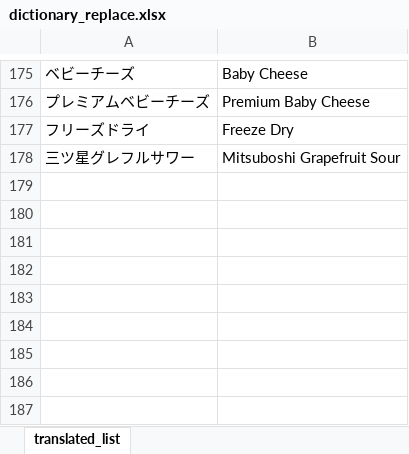
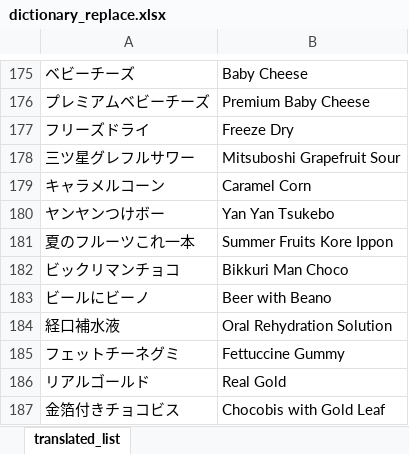
Before and after one commit to adi-prasetyo/englishTranslate, an Excel workbook: excel_list/englishNameTranslate/dictionary_replace.xlsx, sheet translated_list, drawn as a sheet; only a part is shown, gaps mark what is left out; values as stored, in another font and other column widths than the file's, no borders; conditional formats and table styles not drawn; the diff names each change by its address in the sheet, - before the commit and + after, or states it on an @@ line.

```diff
--- a/excel_list/englishNameTranslate/dictionary_replace.xlsx (sheet translated_list)
+++ b/excel_list/englishNameTranslate/dictionary_replace.xlsx (sheet translated_list)
+row 179: キャラメルコーン | Caramel Corn
+row 180: ヤンヤンつけボー | Yan Yan Tsukebo
+row 181: 夏のフルーツこれ一本 | Summer Fruits Kore Ippon
+row 182: ビックリマンチョコ | Bikkuri Man Choco
+row 183: ビールにビーノ | Beer with Beano
+row 184: 経口補水液 | Oral Rehydration Solution
+row 185: フェットチーネグミ | Fettuccine Gummy
+row 186: リアルゴールド | Real Gold
+row 187: 金箔付きチョコビス | Chocobis with Gold Leaf
```
Also changed, not shown: excel_list/englishIngredientsTranslate/ingredients_unknown.xlsx, excel_list/englishIngredientsTranslate/result.xlsx, 6 other files.
